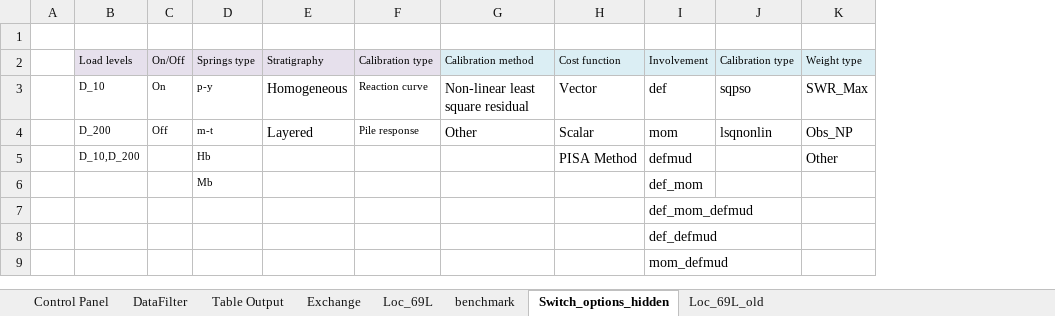
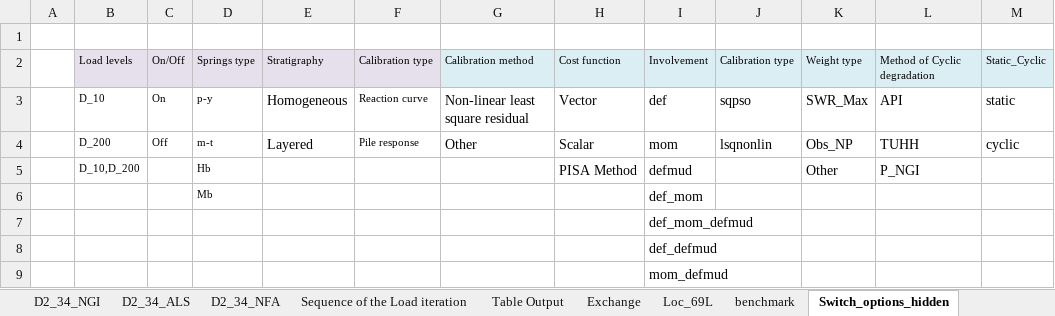
Before and after one commit to Shashlik-King/London, an Excel workbook: excel/COPCAT_input.xlsm, sheet Switch_options_hidden, drawn as a sheet; values as stored, in another font and other column widths than the file's, no borders; the diff names each change by its address in the sheet, - before the commit and + after, or states it on an @@ line.

Commit message:
Impleament the Settings of Cyclic and static in the COPCAT, Setting of diffrent soil springs in the COPCAT

```diff
--- a/excel/COPCAT_input.xlsm (sheet Switch_options_hidden)
+++ b/excel/COPCAT_input.xlsm (sheet Switch_options_hidden)
+sheet tab: D2_34_NGI
+sheet tab: D2_34_ALS
+sheet tab: D2_34_NFA
+sheet tab: Sequence of the Load iteration
+column L, rows 2-5: Method of Cyclic degradation | API | TUHH | P_NGI
+column M, rows 2-4: Static_Cyclic | static | cyclic
```
Also changed, not shown: sheet DataFilter, sheet Table Output, sheet Exchange, sheet Control Panel, other sheet tabs, formulas that keep their value, charts or pictures, excel/temp/COPCAT_input.xlsm, 17 other files.
